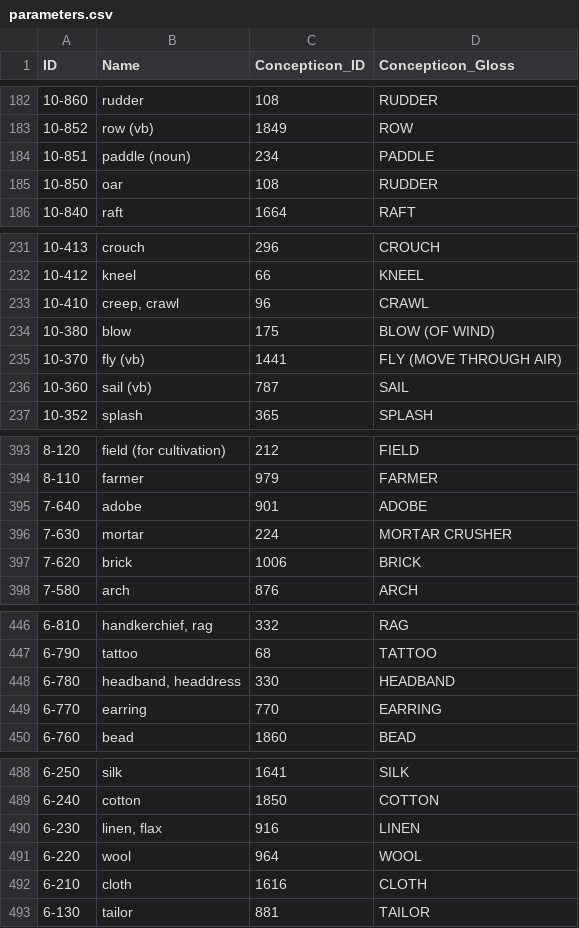
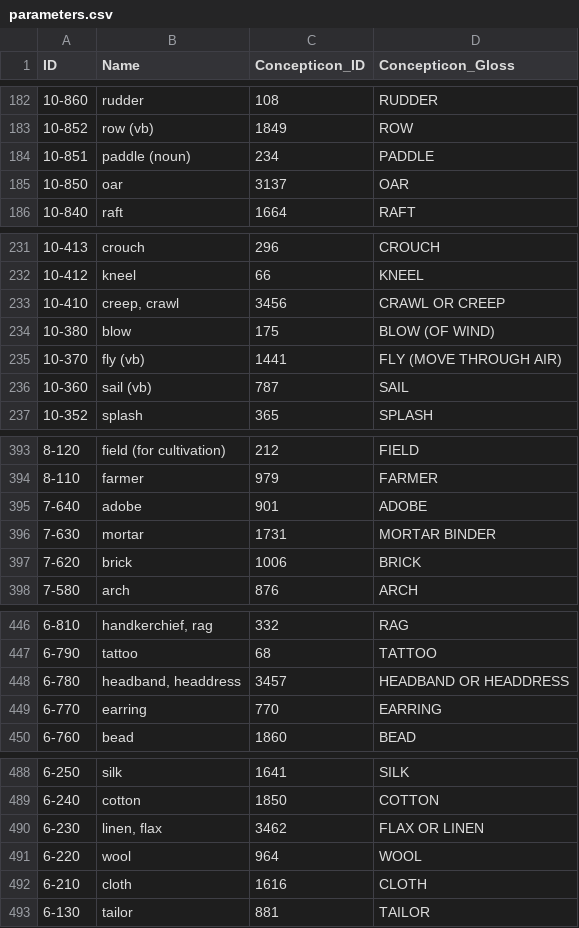
Before and after one commit to intercontinental-dictionary-series/ids, a CSV file: cldf/parameters.csv, drawn as a sheet; only a part is shown, gaps mark what is left out; the diff covers the shown part only.

Commit message:
Updated concept list lookup, re-generated CLDF with Concepticon 2.2.0.

```diff
--- a/cldf/parameters.csv
+++ b/cldf/parameters.csv
@@ -184,3 +184,3 @@ ID,Name,Concepticon_ID,Concepticon_Gloss
 10-851,paddle (noun),234,PADDLE
-10-850,oar,108,RUDDER
+10-850,oar,3137,OAR
 10-840,raft,1664,RAFT
@@ -232,3 +232,3 @@ ID,Name,Concepticon_ID,Concepticon_Gloss
 10-412,kneel,66,KNEEL
-10-410,"creep, crawl",96,CRAWL
+10-410,"creep, crawl",3456,CRAWL OR CREEP
 10-380,blow,175,BLOW (OF WIND)
@@ -395,3 +395,3 @@ ID,Name,Concepticon_ID,Concepticon_Gloss
 7-640,adobe,901,ADOBE
-7-630,mortar,224,MORTAR CRUSHER
+7-630,mortar,1731,MORTAR BINDER
 7-620,brick,1006,BRICK
@@ -447,3 +447,3 @@ ID,Name,Concepticon_ID,Concepticon_Gloss
 6-790,tattoo,68,TATTOO
-6-780,"headband, headdress",330,HEADBAND
+6-780,"headband, headdress",3457,HEADBAND OR HEADDRESS
 6-770,earring,770,EARRING
@@ -489,3 +489,3 @@ ID,Name,Concepticon_ID,Concepticon_Gloss
 6-240,cotton,1850,COTTON
-6-230,"linen, flax",916,LINEN
+6-230,"linen, flax",3462,FLAX OR LINEN
 6-220,wool,964,WOOL
```
Also changed, not shown: 26 edited cells elsewhere in this file, 4 other files.
